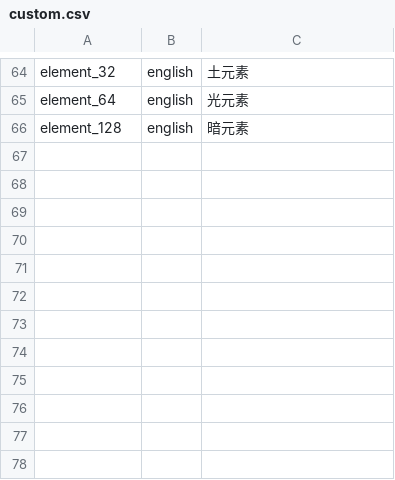
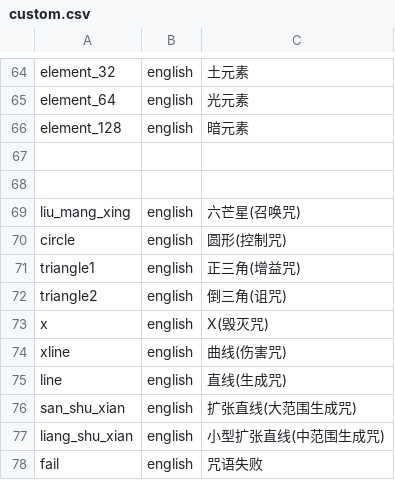
Before and after one commit to unco999/DOTA2_ECS, a CSV file: game/resource/custom.csv, drawn as a sheet; only a part is shown, gaps mark what is left out.

```diff
--- a/game/resource/custom.csv
+++ b/game/resource/custom.csv
@@ -66 +66,13 @@ element_64,english,光元素,
 element_128,english,暗元素
+
+
+liu_mang_xing,english,六芒星(召唤咒),
+circle,english,圆形(控制咒),
+triangle1,english,正三角(增益咒),
+triangle2,english,倒三角(诅咒),
+x,english,X(毁灭咒),
+xline,english,曲线(伤害咒),
+line,english,直线(生成咒),
+san_shu_xian,english,扩张直线(大范围生成咒),
+liang_shu_xian,english,小型扩张直线(中范围生成咒),
+fail,english,咒语失败,
```
Also changed, not shown: 27 other files.
